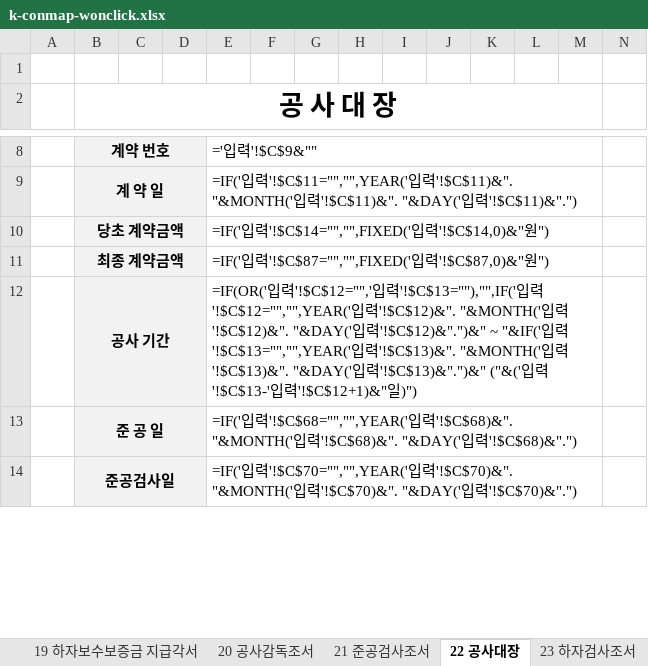
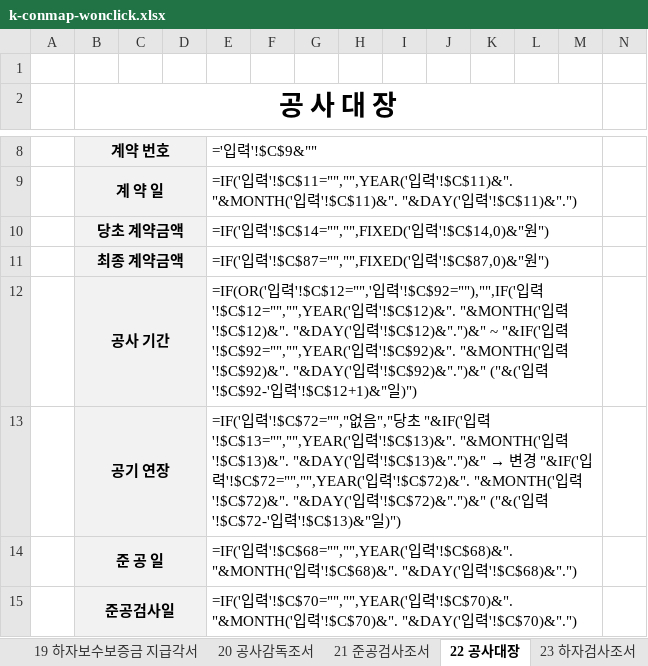
Before and after one commit to kimmyounghwan/K-conmap, an Excel workbook: web/public/tools/files/k-conmap-wonclick.xlsx, sheet 22 공사대장, drawn as a sheet; only a part is shown, gaps mark what is left out; values as stored, in another font and other column widths than the file's, no borders; formulas without a stored value are shown as written; rows hold the shown columns only; the diff names each change by its address in the sheet, - before the commit and + after, or states it on an @@ line.

```diff
--- a/web/public/tools/files/k-conmap-wonclick.xlsx (sheet 22 공사대장)
+++ b/web/public/tools/files/k-conmap-wonclick.xlsx (sheet 22 공사대장)
-E12: …입력'!$C$13=""),"",IF('입력'!$C$12="","",YEAR('입력'!$C$12)&". "&MONTH('입력'!$C$12)&". "&DAY('입력'!$C$12)&".")&" ~ "&IF('입력'!$C$13="","",YEAR('입력'!$C$13)&". "&MONTH('입력'!$C$13)&". "&DAY('입력'!$C$13)&".")&" ("&('입력'!$C$13-'입력…
+E12: …입력'!$C$92=""),"",IF('입력'!$C$12="","",YEAR('입력'!$C$12)&". "&MONTH('입력'!$C$12)&". "&DAY('입력'!$C$12)&".")&" ~ "&IF('입력'!$C$92="","",YEAR('입력'!$C$92)&". "&MONTH('입력'!$C$92)&". "&DAY('입력'!$C$92)&".")&" ("&('입력'!$C$92-'입력…
+row 13:  | 공기 연장 |  |  | =IF('입력'!$C$72="","없음","당초 "&IF('입력'!$C$13="","",YEAR('입력'!$C$13)&". "&MONTH('입력'!$C$13)&". "&DAY('입력'!$C$13)&".")&" → 변경 "&IF('입력'!$C$72="","",YEAR('입력'!$C$72)&". "&MONTH('입력'!$C$72)&". "&DAY('입력'!$C$72)&".")&" ("&('입력'!$C$72-'입력'!$C$13)&"일)")
```
Also changed, not shown: sheet 06 착공신고서, sheet 14 준공신고서, sheet 11 기성검사 요청서, 6 other files.
